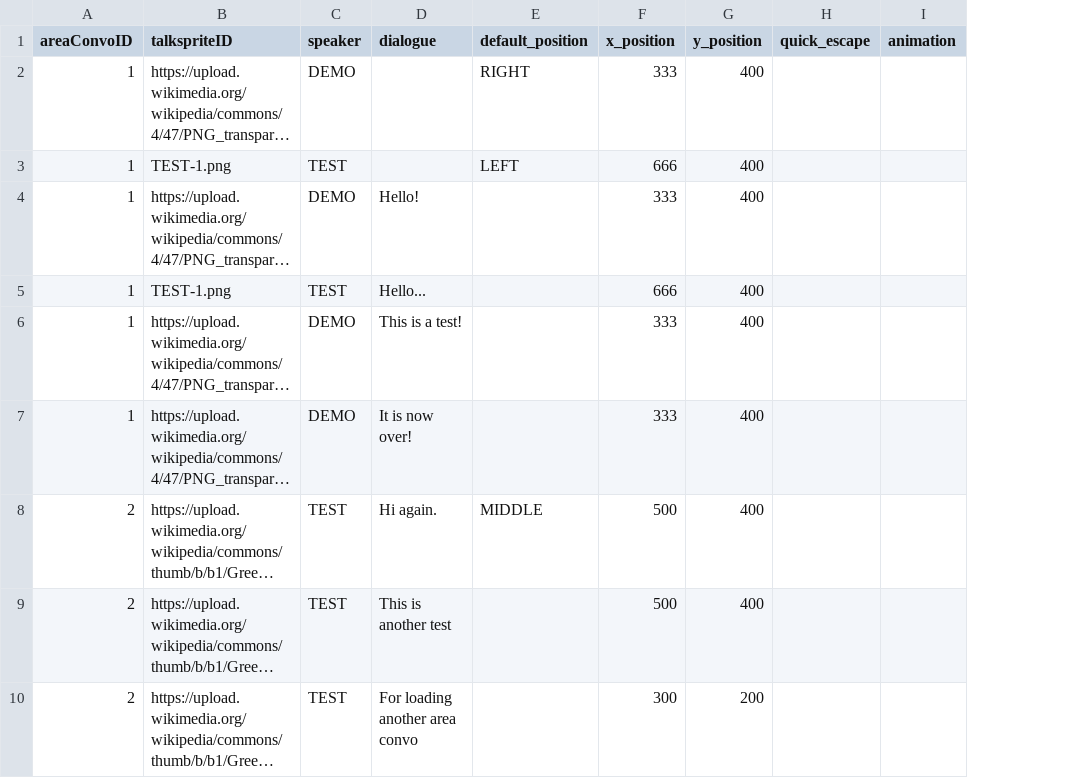
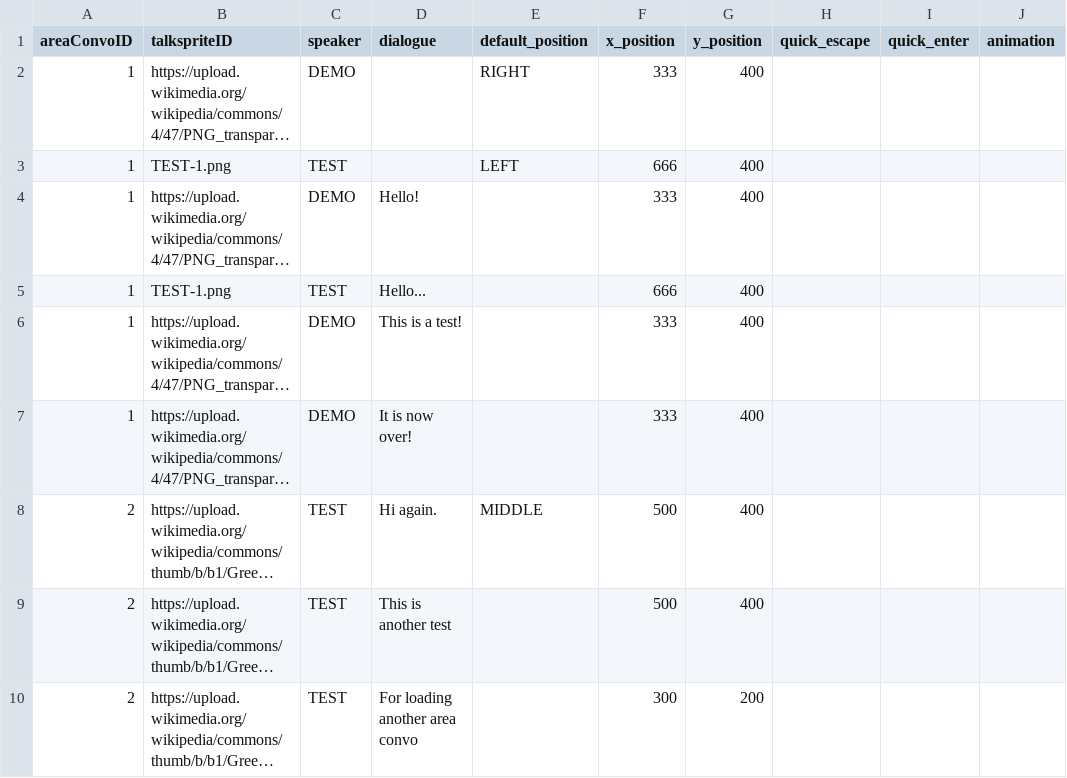
Before and after one commit to entomologist1/ttwopjsk, a CSV file: demo_image.csv, drawn as a sheet; only a part is shown; long unchanged cells end in …; the diff names each change by its address in the sheet, - before the commit and + after, or states it on an @@ line.

Commit message:
Add files via upload

```diff
--- a/demo_image.csv
+++ b/demo_image.csv
+column I (quick_enter), empty
```
